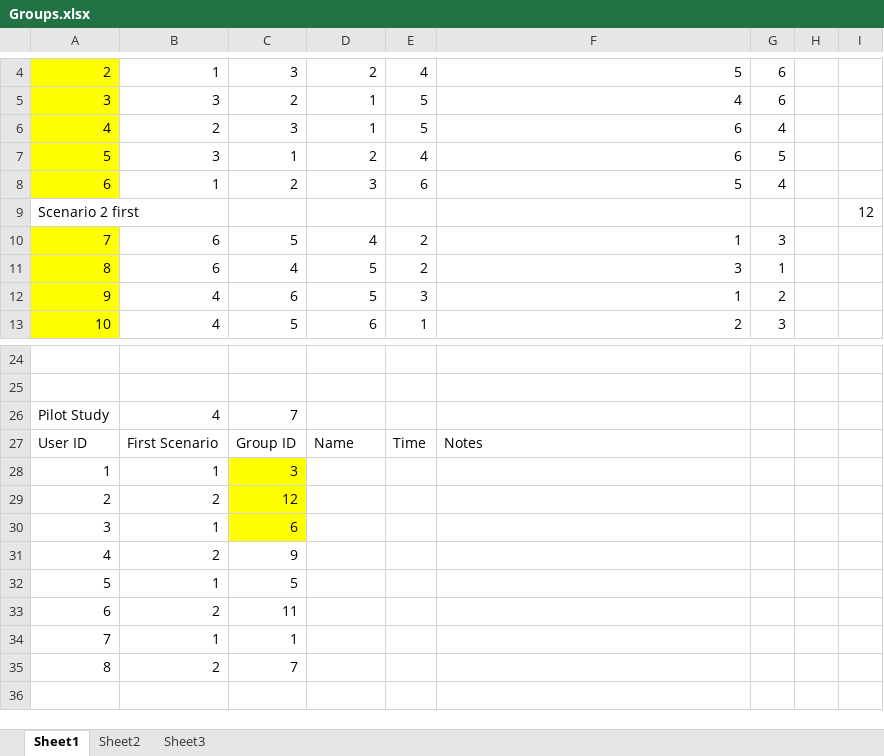
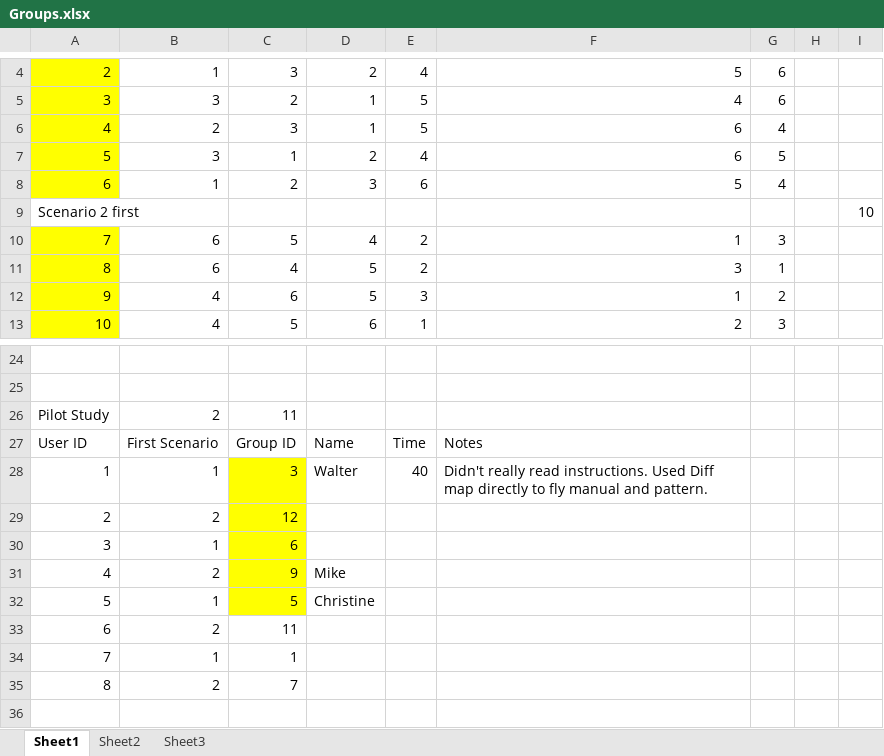
Before and after one commit to Lannyland/PathPlanner, an Excel workbook: PathPlanner/UserStudyData/Groups.xlsx, sheet Sheet1, drawn as a sheet; only a part is shown, gaps mark what is left out; values as stored, in another font and other column widths than the file's, no borders; the diff names each change by its address in the sheet, - before the commit and + after, or states it on an @@ line.

```diff
--- a/PathPlanner/UserStudyData/Groups.xlsx (sheet Sheet1)
+++ b/PathPlanner/UserStudyData/Groups.xlsx (sheet Sheet1)
-I9: 12
+I9: 10
-B26: 4
+B26: 2
-C26: 7
+C26: 11
-D28: (empty)
+D28: Walter
-E28: (empty)
+E28: 40
-F28: (empty)
+F28: Didn't really read instructions. Used Diff map directly to fly manual and pattern.
-C31:C32 fill: none
+C31:C32 fill: #FFFF00
-D31: (empty)
+D31: Mike
-D32: (empty)
+D32: Christine
```
Also changed, not shown: 25 other files.
